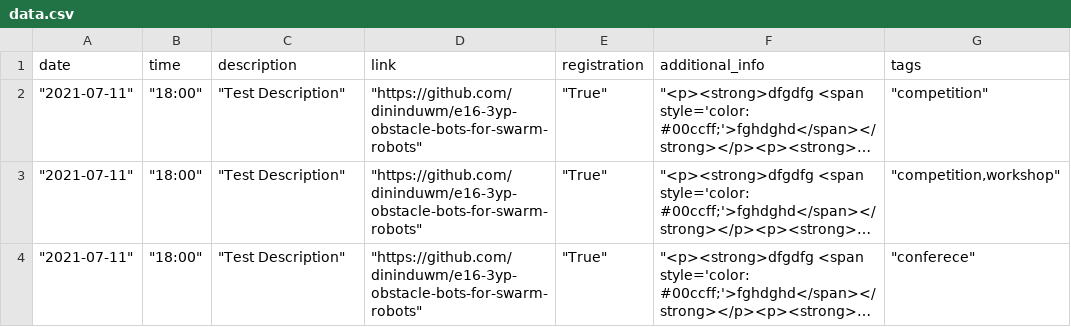
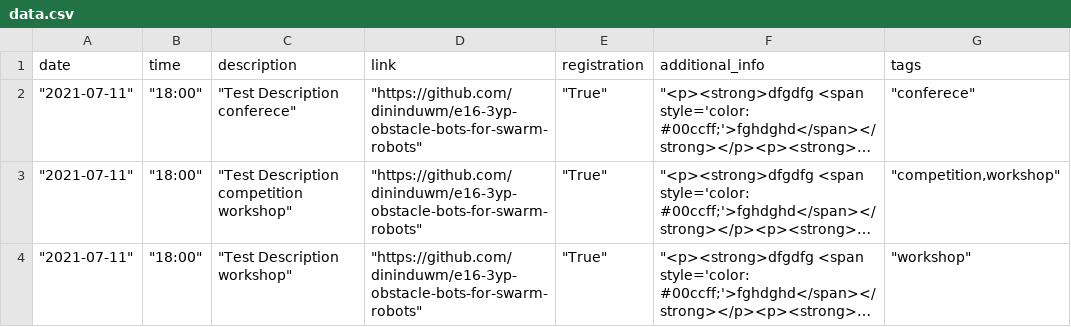
Before and after one commit to RashmikaDeSilva/events, a CSV file: data/data.csv, drawn as a sheet; only a part is shown; long unchanged cells end in …; the diff covers the shown part only; the diff names each change by its address in the sheet, - before the commit and + after, or states it on an @@ line.

```diff
--- a/data/data.csv
+++ b/data/data.csv
-C2 (description): "Test Description"
+C2 (description): "Test Description conferece"
-G2 (tags): "competition"
+G2 (tags): "conferece"
-C3 (description): "Test Description"
+C3 (description): "Test Description competition workshop"
-C4 (description): "Test Description"
+C4 (description): "Test Description workshop"
-G4 (tags): "conferece"
+G4 (tags): "workshop"
```
Also changed, not shown: 1 added row, 1 removed row and 9 edited cells elsewhere in this file, 12 other files.
